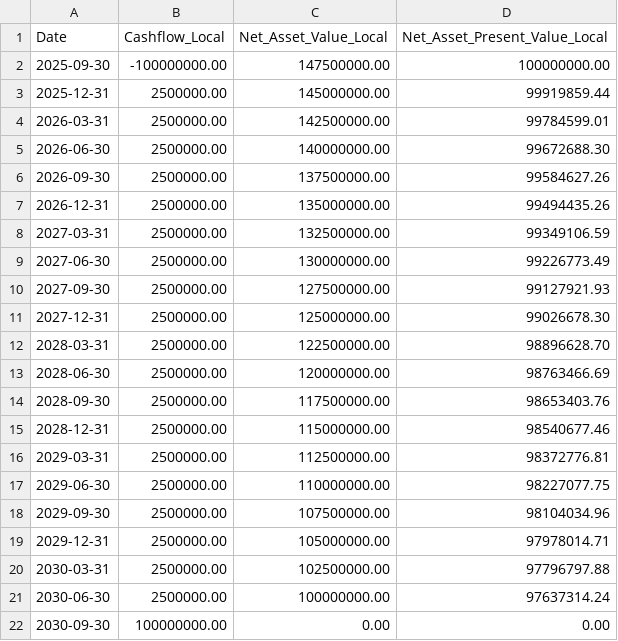
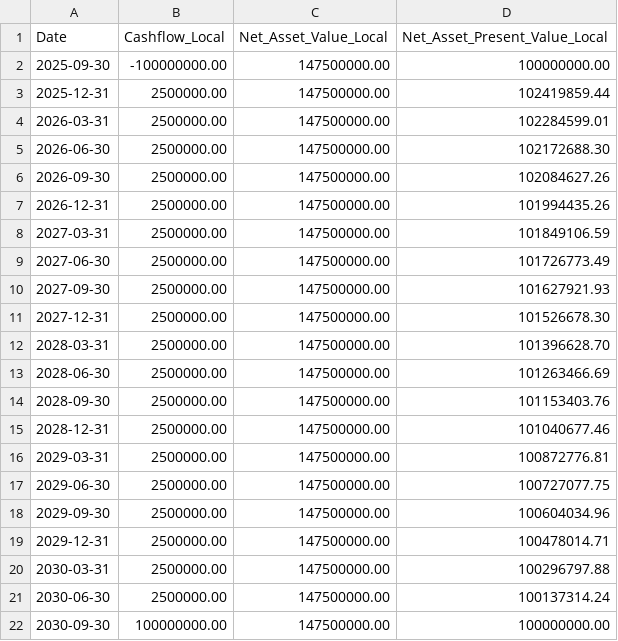
Before and after one commit to aveongye/cst-case-study, a CSV file: outputs/nav_schedule_GBP.csv, drawn as a sheet.

```diff
--- a/outputs/nav_schedule_GBP.csv
+++ b/outputs/nav_schedule_GBP.csv
@@ -2,21 +2,21 @@ Date,Cashflow_Local,Net_Asset_Value_Local,Net_Asset_Present_Value_Local
 2025-09-30,-100000000.00,147500000.00,100000000.00
-2025-12-31,2500000.00,145000000.00,99919859.44
-2026-03-31,2500000.00,142500000.00,99784599.01
-2026-06-30,2500000.00,140000000.00,99672688.30
-2026-09-30,2500000.00,137500000.00,99584627.26
-2026-12-31,2500000.00,135000000.00,99494435.26
-2027-03-31,2500000.00,132500000.00,99349106.59
-2027-06-30,2500000.00,130000000.00,99226773.49
-2027-09-30,2500000.00,127500000.00,99127921.93
-2027-12-31,2500000.00,125000000.00,99026678.30
-2028-03-31,2500000.00,122500000.00,98896628.70
-2028-06-30,2500000.00,120000000.00,98763466.69
-2028-09-30,2500000.00,117500000.00,98653403.76
-2028-12-31,2500000.00,115000000.00,98540677.46
-2029-03-31,2500000.00,112500000.00,98372776.81
-2029-06-30,2500000.00,110000000.00,98227077.75
-2029-09-30,2500000.00,107500000.00,98104034.96
-2029-12-31,2500000.00,105000000.00,97978014.71
-2030-03-31,2500000.00,102500000.00,97796797.88
-2030-06-30,2500000.00,100000000.00,97637314.24
-2030-09-30,100000000.00,0.00,0.00
+2025-12-31,2500000.00,147500000.00,102419859.44
+2026-03-31,2500000.00,147500000.00,102284599.01
+2026-06-30,2500000.00,147500000.00,102172688.30
+2026-09-30,2500000.00,147500000.00,102084627.26
+2026-12-31,2500000.00,147500000.00,101994435.26
+2027-03-31,2500000.00,147500000.00,101849106.59
+2027-06-30,2500000.00,147500000.00,101726773.49
+2027-09-30,2500000.00,147500000.00,101627921.93
+2027-12-31,2500000.00,147500000.00,101526678.30
+2028-03-31,2500000.00,147500000.00,101396628.70
+2028-06-30,2500000.00,147500000.00,101263466.69
+2028-09-30,2500000.00,147500000.00,101153403.76
+2028-12-31,2500000.00,147500000.00,101040677.46
+2029-03-31,2500000.00,147500000.00,100872776.81
+2029-06-30,2500000.00,147500000.00,100727077.75
+2029-09-30,2500000.00,147500000.00,100604034.96
+2029-12-31,2500000.00,147500000.00,100478014.71
+2030-03-31,2500000.00,147500000.00,100296797.88
+2030-06-30,2500000.00,147500000.00,100137314.24
+2030-09-30,100000000.00,147500000.00,100000000.00
```
Also changed, not shown: outputs/nav_schedule_EUR.csv, outputs/nav_schedule_USD.csv, 1 other file.
